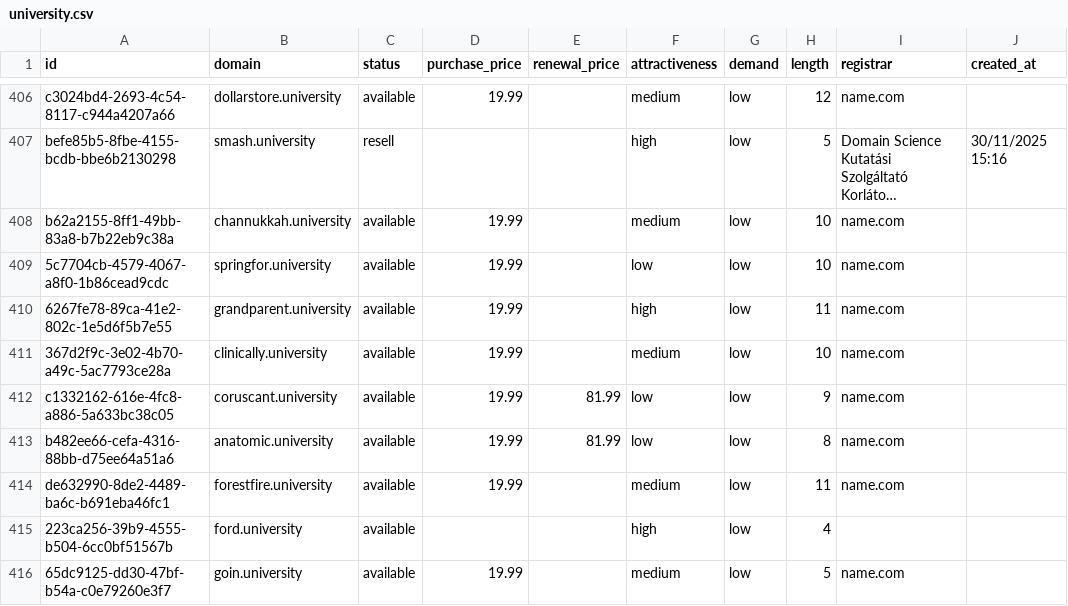
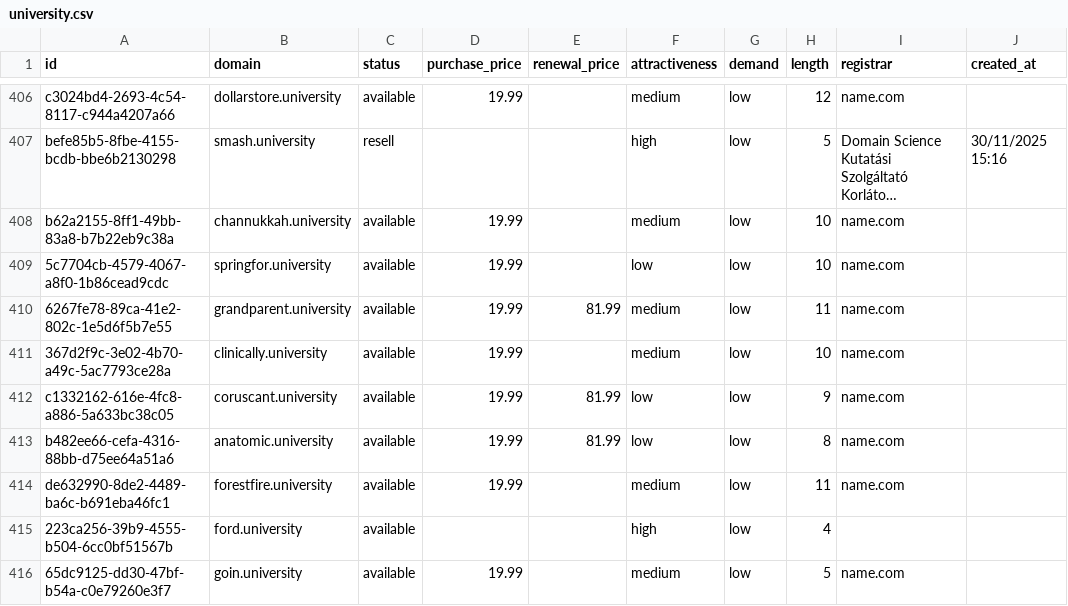
Before and after one commit to UniqueDomains/university-oneword-domains, a CSV file: university.csv, drawn as a sheet; only a part is shown, gaps mark what is left out; long unchanged cells end in …; the diff names each change by its address in the sheet, - before the commit and + after, or states it on an @@ line.

Commit message:
Domains update

```diff
--- a/university.csv
+++ b/university.csv
-E410 (renewal_price): (empty)
+E410 (renewal_price): 81.99
-F410 (attractiveness): high
+F410 (attractiveness): medium
```
Also changed, not shown: 4 other files.
